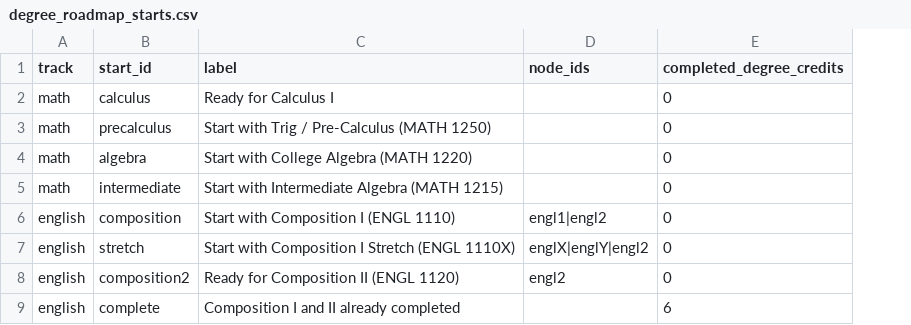
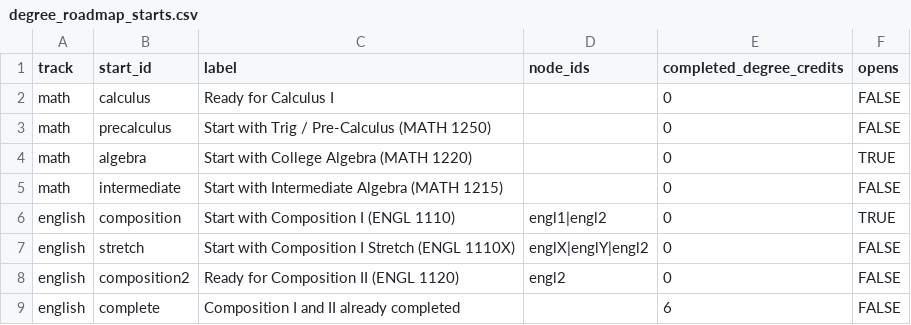
Before and after one commit to cedar-collective/cedar, a CSV file: institution/demo/degree_roadmap_starts.csv, drawn as a sheet; the diff names each change by its address in the sheet, - before the commit and + after, or states it on an @@ line.

```diff
--- a/institution/demo/degree_roadmap_starts.csv
+++ b/institution/demo/degree_roadmap_starts.csv
+column F (opens), rows 2-9: FALSE | FALSE | TRUE | FALSE | TRUE | FALSE | FALSE | FALSE
```
Also changed, not shown: institution/unm/degree_roadmap_starts.csv, 9 other files.
